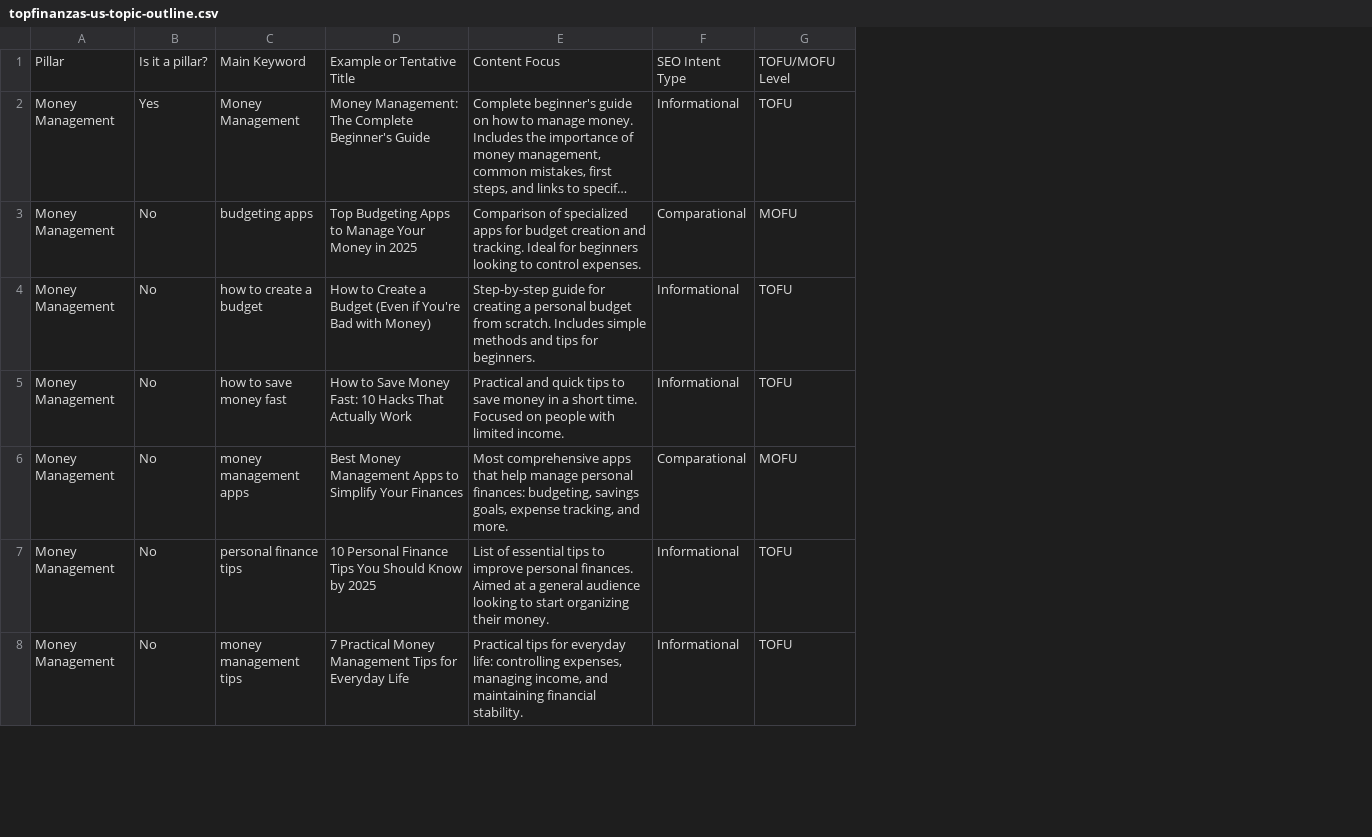
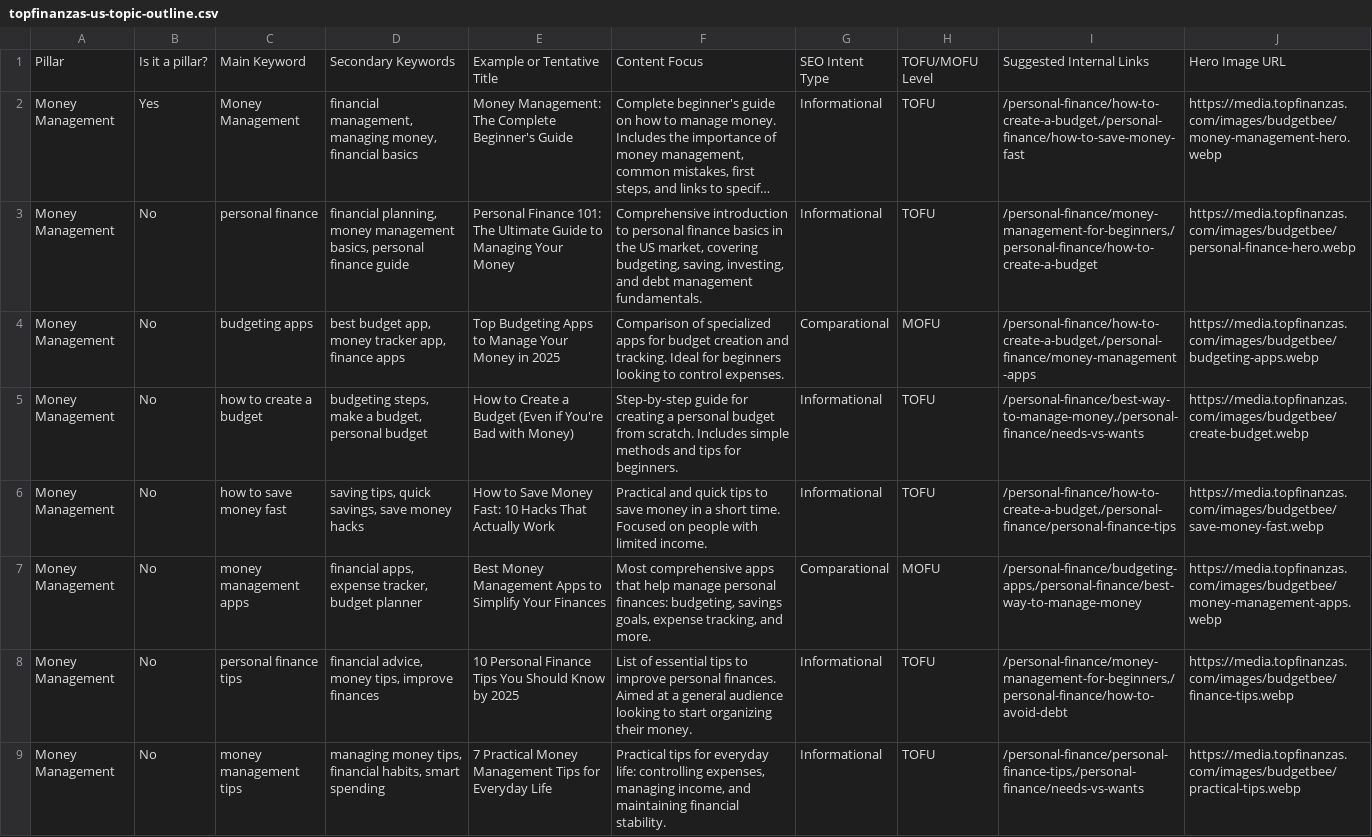
Before and after one commit to juanjaragavi/budgetbee-next, a CSV file: lib/documents/topfinanzas-us-topic-outline.csv, drawn as a sheet; only a part is shown; long unchanged cells end in …; addresses are those after the commit; the diff names each change by its address in the sheet, - before the commit and + after, or states it on an @@ line.

Commit message:
feat(content): add AI and Your Wallet TOFU article
- Create new TOFU article: AI and Your Wallet: How to Use Artificial Intelligence to Automate Your Budget in 2026
- Update blog listing page
- Update Personal Finance category archive
- Update Sidebar with recent article link
- Update topic outline CSV

```diff
--- a/lib/documents/topfinanzas-us-topic-outline.csv
+++ b/lib/documents/topfinanzas-us-topic-outline.csv
+column D, rows 1-2: Secondary Keywords | financial management, managing money, financial basics; rows 4-9: best budget app, money tracker app, finance apps | budgeting steps, make a budget, personal budget | saving tips, quick savings, save money hacks | financial apps, expense tracker, budget planner | financial advice, money tips, improve finances | managing money tips, financial habits, smart spending
+column I, rows 1-2: Suggested Internal Links | /personal-finance/how-to-create-a-budget,/personal-finance/how-to-save-money-fast; rows 4-9: /personal-finance/how-to-create-a-budget,/personal-finance/money-management-apps | /personal-finance/best-way-to-manage-money,/personal-finance/needs-vs-wants | /personal-finance/how-to-create-a-budget,/personal-finance/personal-finance-tips | /personal-finance/budgeting-apps,/personal-finance/best-way-to-manage-money | /personal-finance/money-management-for-beginners,/personal-finance/how-to-avoid-debt | /personal-finance/personal-finance-tips,/personal-finance/needs-vs-wants
+column J, rows 1-2: Hero Image URL | https://media.topfinanzas.com/images/budgetbee/money-management-hero.webp; rows 4-9: https://media.topfinanzas.com/images/budgetbee/budgeting-apps.webp | https://media.topfinanzas.com/images/budgetbee/create-budget.webp | https://media.topfinanzas.com/images/budgetbee/save-money-fast.webp | https://media.topfinanzas.com/images/budgetbee/money-management-apps.webp | https://media.topfinanzas.com/images/budgetbee/finance-tips.webp | https://media.topfinanzas.com/images/budgetbee/practical-tips.webp
+row 3: Money Management | No | personal finance | financial planning, money management basics, personal finance guide | Personal Finance 101: The Ultimate Guide to Managing Your Money | Comprehensive introduction to personal finance basics in the US market, covering budgeting, saving, investing, and debt management fundamentals. | Informational | TOFU | /personal-finance/money-management-for-beginners,/personal-finance/how-to-create-a-budget | https://media.topfinanzas.com/images/budgetbee/personal-finance-hero.webp
```
Also changed, not shown: 6 other files.
